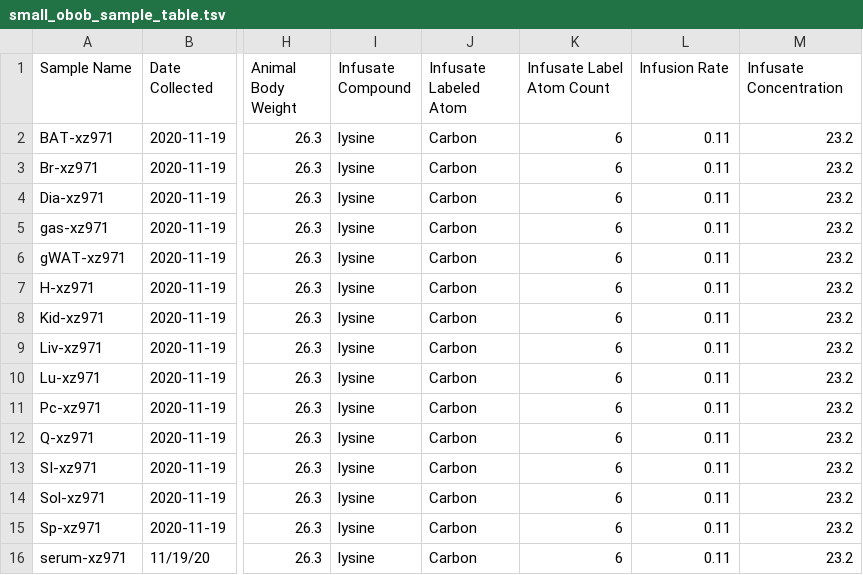
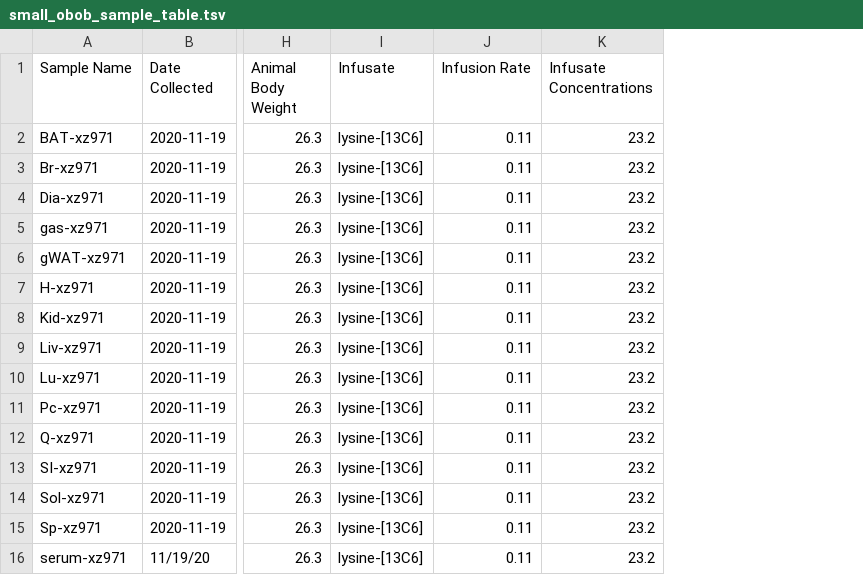
Before and after one commit to Princeton-LSI-ResearchComputing/tracebase, a TSV file: DataRepo/example_data/small_dataset/small_obob_sample_table.tsv, drawn as a sheet; only a part is shown, gaps mark what is left out; removed rows and columns are numbered as before the commit, all else as after; the diff names each change by its address in the sheet, - before the commit and + after, or states it on an @@ line.

Commit message:
Fixed DataRepo.tests.test_models.ParseIsotopeLabelTests. Also updated the format of DataRepo/example_data/small_dataset/small_obob_sample_table.tsv.
Files checked in: DataRepo/example_data/small_dataset/small_obob_sample_table.tsv DataRepo/tests/test_models.py DataRepo/utils/sample_table_loader.py
[skip ci]

```diff
--- a/DataRepo/example_data/small_dataset/small_obob_sample_table.tsv
+++ b/DataRepo/example_data/small_dataset/small_obob_sample_table.tsv
-column I (Infusate Compound), rows 2-16: all lysine
-column J (Infusate Labeled Atom), rows 2-16: all Carbon
-column K (Infusate Label Atom Count), rows 2-16: all 6
+column I (Infusate), rows 2-16: all lysine-[13C6]
-K1: Infusate Concentration
+K1: Infusate Concentrations
```
Also changed, not shown: 2 other files.
